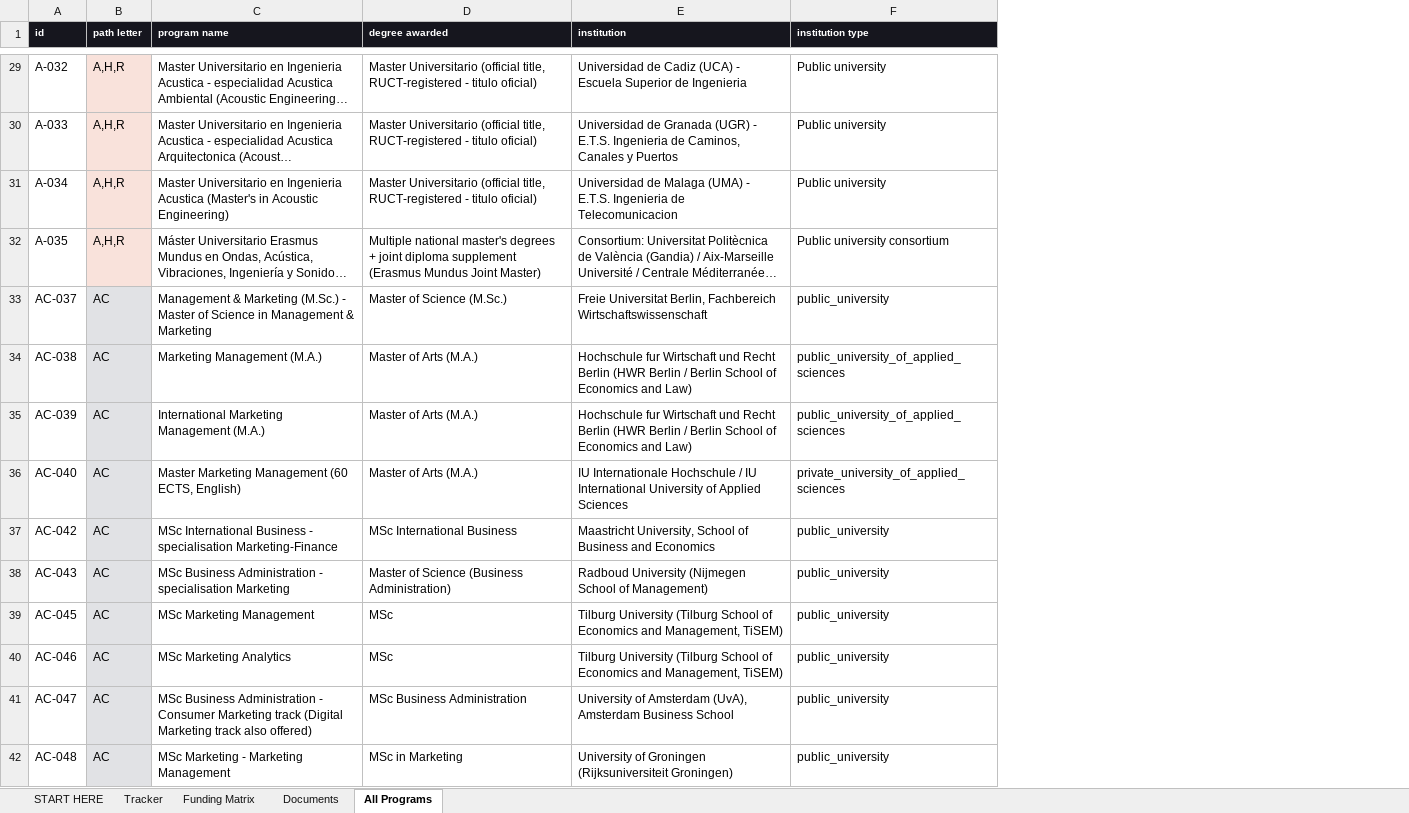
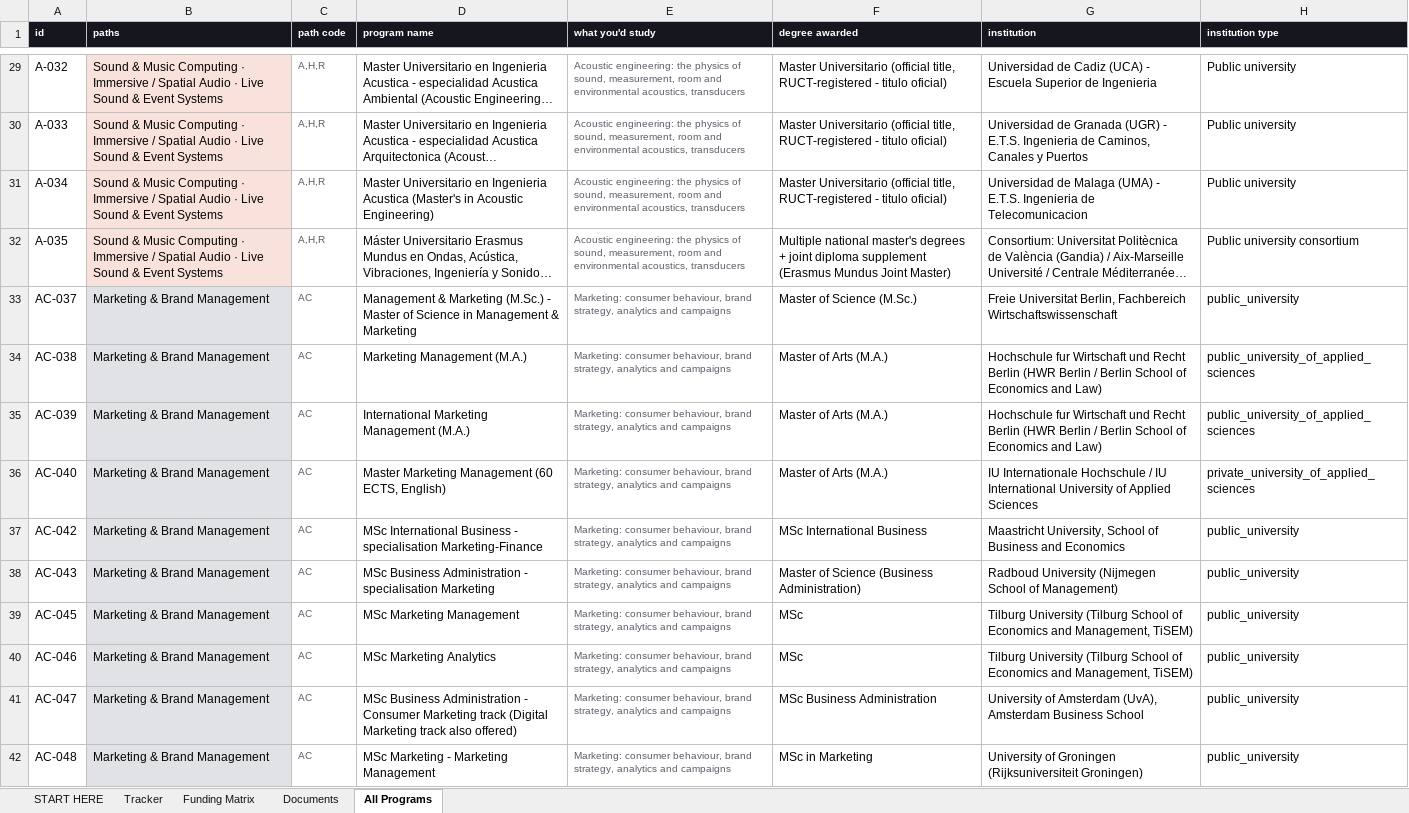
Before and after one commit to ZizouX0/master, an Excel workbook: deliverables/tools/Application_Command_Center.xlsx, sheet All Programs, drawn as a sheet; only a part is shown, gaps mark what is left out; long unchanged cells end in …; values as stored, in another font and other column widths than the file's, no borders; addresses are those after the commit; the diff covers the shown part only; the diff names each change by its address in the sheet, - before the commit and + after, or states it on an @@ line.

```diff
--- a/deliverables/tools/Application_Command_Center.xlsx (sheet All Programs)
+++ b/deliverables/tools/Application_Command_Center.xlsx (sheet All Programs)
+column B (paths), rows 29-42: Sound & Music Computing · Immersive / Spatial Audio · Live Sound & Event Systems | Sound & Music Computing · Immersive / Spatial Audio · Live Sound & Event Systems | Sound & Music Computing · Immersive / Spatial Audio · Live Sound & Event Systems | Sound & Music Computing · Immersive / Spatial Audio · Live Sound & Event Systems | Marketing & Brand Management | Marketing & Brand Management | Marketing & Brand Management | Marketing & Brand Management | Marketing & Brand Management | Marketing & Brand Management | Marketing & Brand Management | Marketing & Brand Management | Marketing & Brand Management | Marketing & Brand Management
+column E (what you'd study), rows 29-42: Acoustic engineering: the physics of sound, measurement, room and environmental acoustics, transducers | Acoustic engineering: the physics of sound, measurement, room and environmental acoustics, transducers | Acoustic engineering: the physics of sound, measurement, room and environmental acoustics, transducers | Acoustic engineering: the physics of sound, measurement, room and environmental acoustics, transducers | Marketing: consumer behaviour, brand strategy, analytics and campaigns | Marketing: consumer behaviour, brand strategy, analytics and campaigns | Marketing: consumer behaviour, brand strategy, analytics and campaigns | Marketing: consumer behaviour, brand strategy, analytics and campaigns | Marketing: consumer behaviour, brand strategy, analytics and campaigns | Marketing: consumer behaviour, brand strategy, analytics and campaigns | Marketing: consumer behaviour, brand strategy, analytics and campaigns | Marketing: consumer behaviour, brand strategy, analytics and campaigns | Marketing: consumer behaviour, brand strategy, analytics and campaigns | Marketing: consumer behaviour, brand strategy, analytics and campaigns
-C1: path letter
+C1: path code
-C29:C42 text colour: black
+C29:C42 text colour: #5C5C68, text size: smaller
-C29:C32 fill: #F9E2DB
+C29:C32 fill: none
-C33:C42 fill: #E1E2E5
+C33:C42 fill: none
```
Also changed, not shown: cell formats elsewhere in this sheet, sheet START HERE, sheet Tracker, 3 other files.
